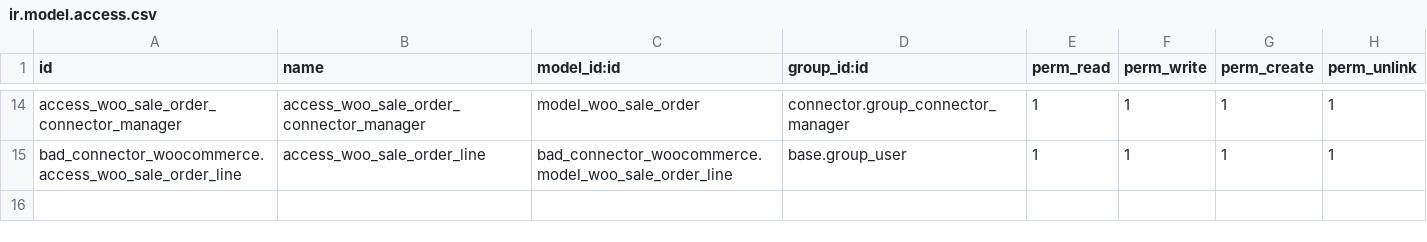
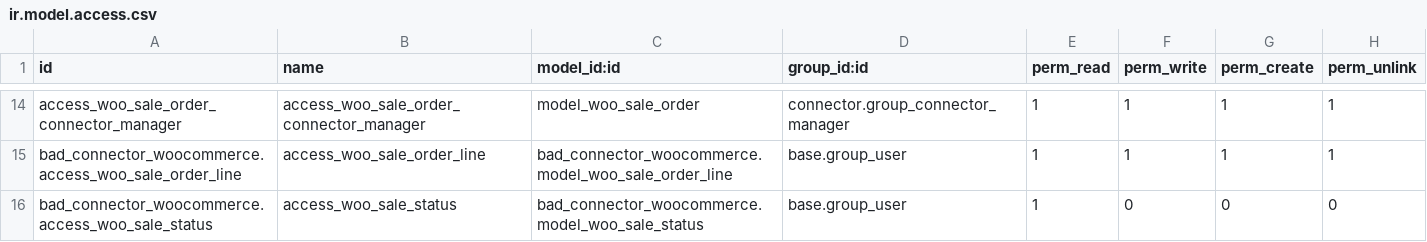
Before and after one commit to BizzAppDev-Systems/connector-woocommerce, a CSV file: bad_connector_woocommerce/security/ir.model.access.csv, drawn as a sheet; only a part is shown, gaps mark what is left out.

Commit message:
[T6674]bad_connector_woocommerce: Implemented the Sale order sync based on status configuration.

```diff
--- a/bad_connector_woocommerce/security/ir.model.access.csv
+++ b/bad_connector_woocommerce/security/ir.model.access.csv
@@ -15 +15,2 @@ access_woo_sale_order_connector_manager,access_woo_sale_order_connector_manager,
 bad_connector_woocommerce.access_woo_sale_order_line,access_woo_sale_order_line,bad_connector_woocommerce.model_woo_sale_order_line,base.group_user,1,1,1,1
+bad_connector_woocommerce.access_woo_sale_status,access_woo_sale_status,bad_connector_woocommerce.model_woo_sale_status,base.group_user,1,0,0,0
```
Also changed, not shown: 12 other files.
